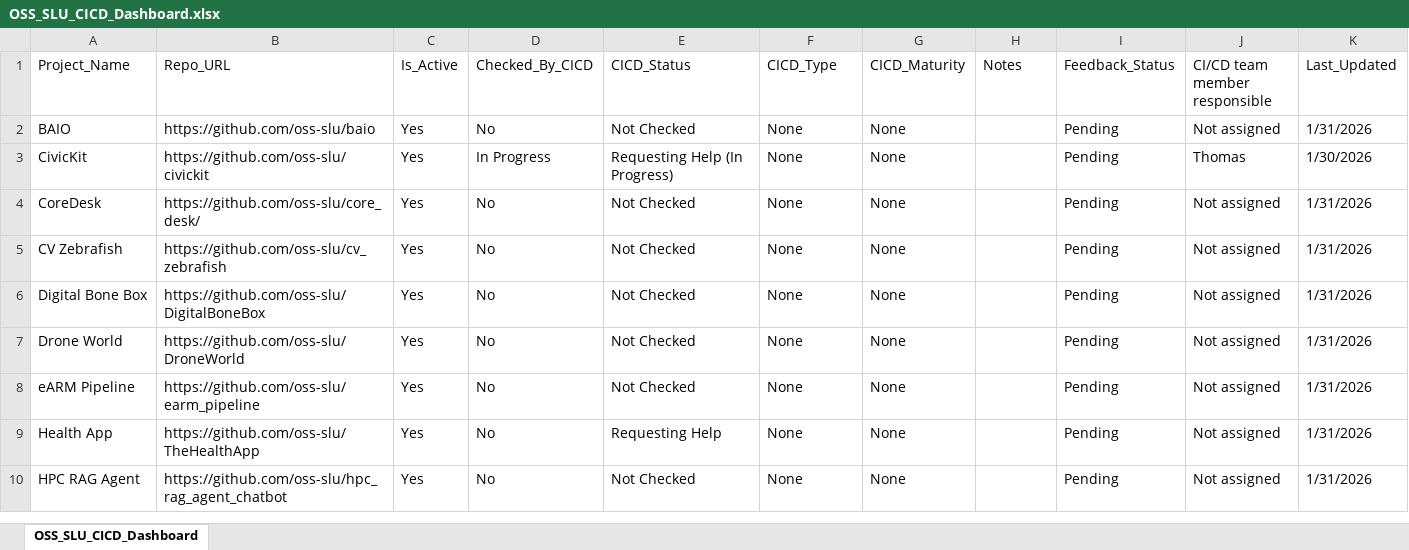
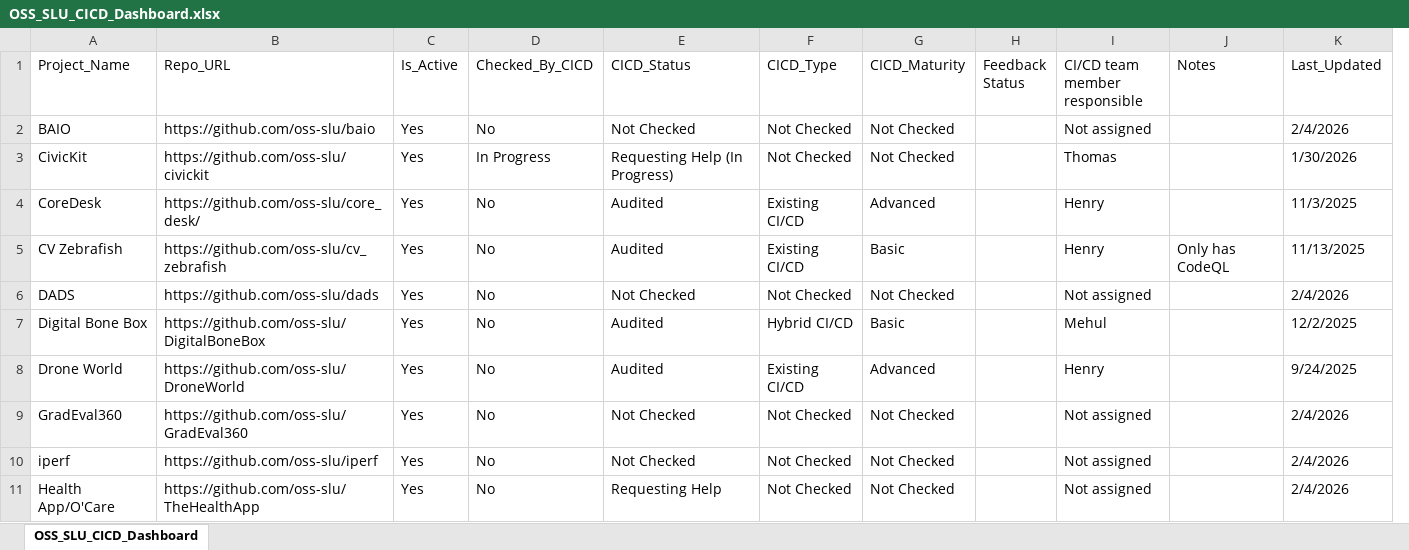
Before and after one commit to oss-slu/oss_cicd_automation, an Excel workbook: Tools&Utilities/dashboards/OSS_SLU_CICD_Dashboard.xlsx, sheet OSS_SLU_CICD_Dashboard, drawn as a sheet; only a part is shown; values as stored, in another font and other column widths than the file's, no cell formats; removed rows and columns are numbered as before the commit, all else as after; the diff covers the shown part only; the diff names each change by its address in the sheet, - before the commit and + after, or states it on an @@ line.

Commit message:
updated CI/CD dashboard

```diff
--- a/Tools&Utilities/dashboards/OSS_SLU_CICD_Dashboard.xlsx (sheet OSS_SLU_CICD_Dashboard)
+++ b/Tools&Utilities/dashboards/OSS_SLU_CICD_Dashboard.xlsx (sheet OSS_SLU_CICD_Dashboard)
-column I (Feedback_Status), rows 2-9: all Pending
+column J (Notes), row 5: Only has CodeQL
-H1: Notes
+H1: Feedback Status
-F2:F3 (CICD_Type): None
+F2:F3 (CICD_Type): Not Checked
-G2:G3 (CICD_Maturity): None
+G2:G3 (CICD_Maturity): Not Checked
-K2 (Last_Updated): 1/31/2026
+K2 (Last_Updated): 2/4/2026
-E4:E5 (CICD_Status): Not Checked
+E4:E5 (CICD_Status): Audited
-F4:F5 (CICD_Type): None
+F4:F5 (CICD_Type): Existing CI/CD
-G4 (CICD_Maturity): None
+G4 (CICD_Maturity): Advanced
-I4:I5 (CI/CD team member responsible): Not assigned
+I4:I5 (CI/CD team member responsible): Henry
-K4 (Last_Updated): 1/31/2026
+K4 (Last_Updated): 11/3/2025
-G5 (CICD_Maturity): None
+G5 (CICD_Maturity): Basic
-K5 (Last_Updated): 1/31/2026
+K5 (Last_Updated): 11/13/2025
+row 6: DADS | https://github.com/oss-slu/dads | Yes | No | Not Checked | Not Checked | Not Checked |  | Not assigned |  | 2/4/2026
-E7:E8 (CICD_Status): Not Checked
+E7:E8 (CICD_Status): Audited
-F7 (CICD_Type): None
+F7 (CICD_Type): Hybrid CI/CD
-G7 (CICD_Maturity): None
+G7 (CICD_Maturity): Basic
-I7 (CI/CD team member responsible): Not assigned
+I7 (CI/CD team member responsible): Mehul
-K7 (Last_Updated): 1/31/2026
+K7 (Last_Updated): 12/2/2025
-F8 (CICD_Type): None
+F8 (CICD_Type): Existing CI/CD
-G8 (CICD_Maturity): None
+G8 (CICD_Maturity): Advanced
-I8 (CI/CD team member responsible): Not assigned
+I8 (CI/CD team member responsible): Henry
-K8 (Last_Updated): 1/31/2026
+K8 (Last_Updated): 9/24/2025
+row 9: GradEval360 | https://github.com/oss-slu/GradEval360 | Yes | No | Not Checked | Not Checked | Not Checked |  | Not assigned |  | 2/4/2026
-A10 (Project_Name): eARM Pipeline
+A10 (Project_Name): iperf
-B10 (Repo_URL): https://github.com/oss-slu/earm_pipeline
+B10 (Repo_URL): https://github.com/oss-slu/iperf
-F10:F11 (CICD_Type): None
+F10:F11 (CICD_Type): Not Checked
-G10:G11 (CICD_Maturity): None
+G10:G11 (CICD_Maturity): Not Checked
-K10:K11 (Last_Updated): 1/31/2026
+K10:K11 (Last_Updated): 2/4/2026
-A11 (Project_Name): Health App
+A11 (Project_Name): Health App/O'Care
-row 10: HPC RAG Agent | https://github.com/oss-slu/hpc_rag_agent_chatbot | Yes | No | Not Checked | None | None |  | Pending | Not assigned | 1/31/2026
```
Also changed, not shown: 12 added rows, 29 removed rows, 2 moved rows and 59 edited cells elsewhere in this sheet, cell formats.
